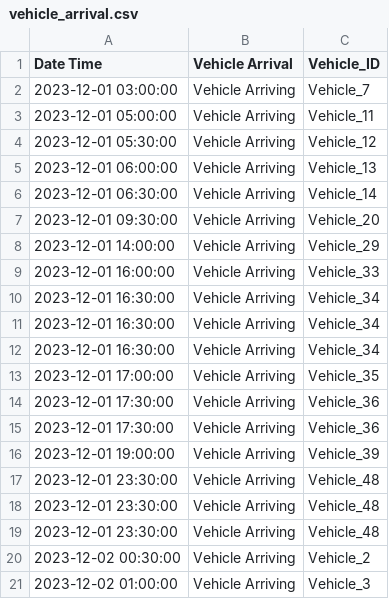
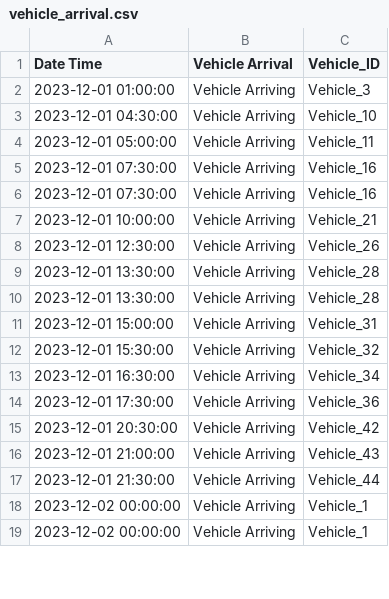
Before and after one commit to sbroux/MGT555SmartGrid, a CSV file: data/vehicle_arrival.csv, drawn as a sheet; only a part is shown; the diff covers the shown part only.

```diff
--- a/data/vehicle_arrival.csv
+++ b/data/vehicle_arrival.csv
@@ -2,20 +2,18 @@ Date Time,Vehicle Arrival, Vehicle_ID
-2023-12-01 03:00:00,Vehicle Arriving,Vehicle_7
+2023-12-01 01:00:00,Vehicle Arriving,Vehicle_3
+2023-12-01 04:30:00,Vehicle Arriving,Vehicle_10
 2023-12-01 05:00:00,Vehicle Arriving,Vehicle_11
-2023-12-01 05:30:00,Vehicle Arriving,Vehicle_12
-2023-12-01 06:00:00,Vehicle Arriving,Vehicle_13
-2023-12-01 06:30:00,Vehicle Arriving,Vehicle_14
-2023-12-01 09:30:00,Vehicle Arriving,Vehicle_20
-2023-12-01 14:00:00,Vehicle Arriving,Vehicle_29
-2023-12-01 16:00:00,Vehicle Arriving,Vehicle_33
+2023-12-01 07:30:00,Vehicle Arriving,Vehicle_16
+2023-12-01 07:30:00,Vehicle Arriving,Vehicle_16
+2023-12-01 10:00:00,Vehicle Arriving,Vehicle_21
+2023-12-01 12:30:00,Vehicle Arriving,Vehicle_26
+2023-12-01 13:30:00,Vehicle Arriving,Vehicle_28
+2023-12-01 13:30:00,Vehicle Arriving,Vehicle_28
+2023-12-01 15:00:00,Vehicle Arriving,Vehicle_31
+2023-12-01 15:30:00,Vehicle Arriving,Vehicle_32
 2023-12-01 16:30:00,Vehicle Arriving,Vehicle_34
-2023-12-01 16:30:00,Vehicle Arriving,Vehicle_34
-2023-12-01 16:30:00,Vehicle Arriving,Vehicle_34
-2023-12-01 17:00:00,Vehicle Arriving,Vehicle_35
 2023-12-01 17:30:00,Vehicle Arriving,Vehicle_36
-2023-12-01 17:30:00,Vehicle Arriving,Vehicle_36
-2023-12-01 19:00:00,Vehicle Arriving,Vehicle_39
-2023-12-01 23:30:00,Vehicle Arriving,Vehicle_48
-2023-12-01 23:30:00,Vehicle Arriving,Vehicle_48
-2023-12-01 23:30:00,Vehicle Arriving,Vehicle_48
-2023-12-02 00:30:00,Vehicle Arriving,Vehicle_2
-2023-12-02 01:00:00,Vehicle Arriving,Vehicle_3
+2023-12-01 20:30:00,Vehicle Arriving,Vehicle_42
+2023-12-01 21:00:00,Vehicle Arriving,Vehicle_43
+2023-12-01 21:30:00,Vehicle Arriving,Vehicle_44
+2023-12-02 00:00:00,Vehicle Arriving,Vehicle_1
+2023-12-02 00:00:00,Vehicle Arriving,Vehicle_1
```
Also changed, not shown: 6 added rows, 2 removed rows and 16 edited cells elsewhere in this file, 3 other files.
